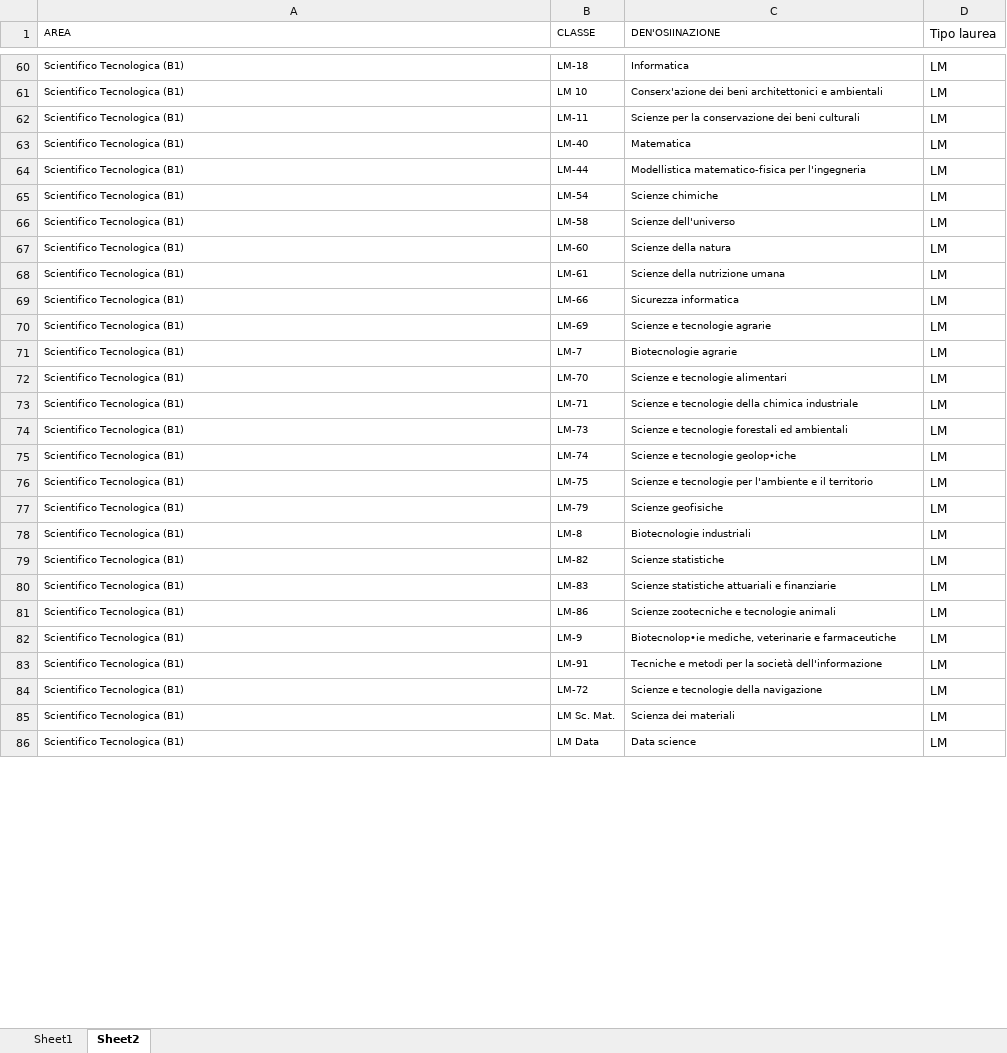
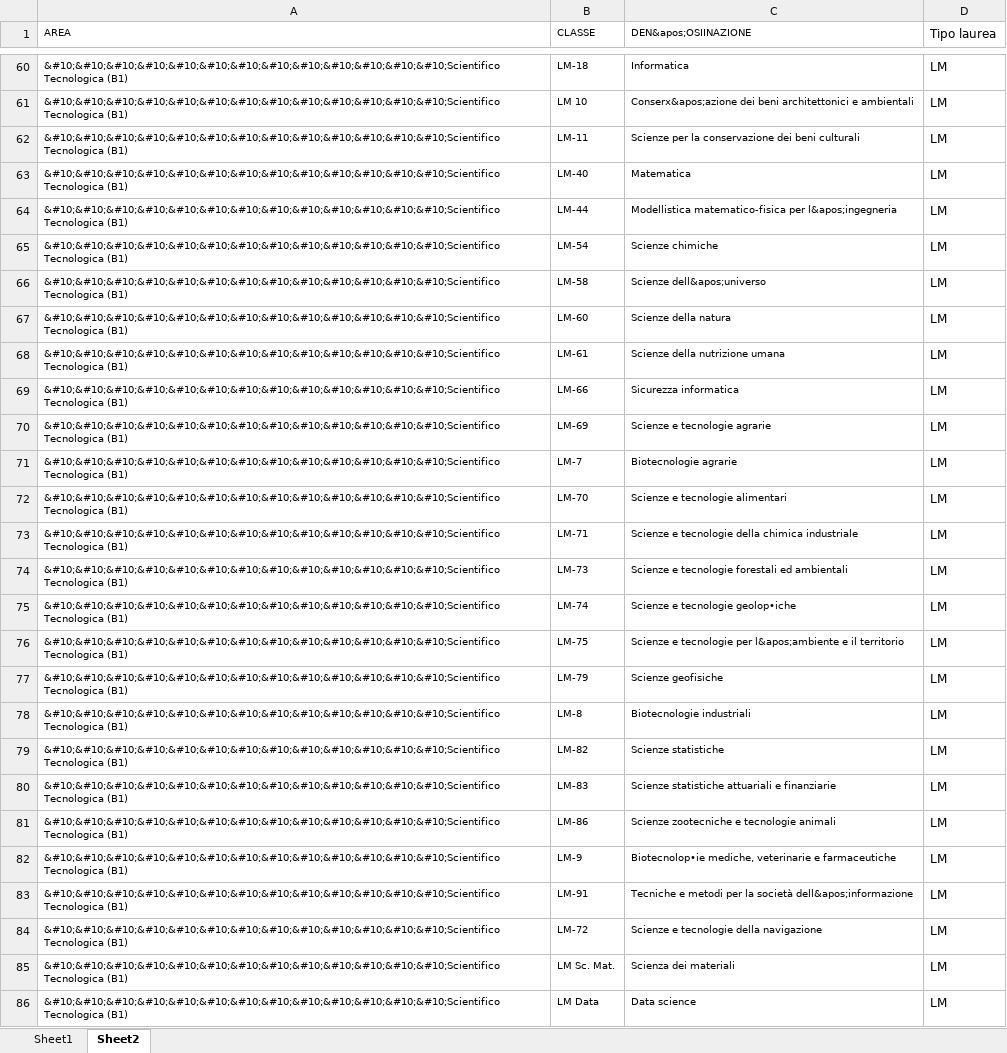
Before and after one commit to merendamattia/ottimizzazione-garanti-accademici, an Excel workbook: src/dataset/allegato-d.xlsx, sheet Sheet2, drawn as a sheet; only a part is shown, gaps mark what is left out; values as stored, in another font and other column widths than the file's, no borders; the diff covers the shown part only; the diff names each change by its address in the sheet, - before the commit and + after, or states it on an @@ line.

```diff
--- a/src/dataset/allegato-d.xlsx (sheet Sheet2)
+++ b/src/dataset/allegato-d.xlsx (sheet Sheet2)
-C1: DEN'OSIINAZIONE
+C1: DEN&apos;OSIINAZIONE
-A60:A86 (AREA): Scientifico Tecnologica (B1)
+A60:A86 (AREA): &#10;&#10;&#10;&#10;&#10;&#10;&#10;&#10;&#10;&#10;&#10;&#10;&#10;Scientifico Tecnologica (B1)
-C61 (DEN&apos;OSIINAZIONE): Conserx'azione dei beni…
+C61 (DEN&apos;OSIINAZIONE): Conserx&apos;azione dei beni…
-C64 (DEN&apos;OSIINAZIONE): …matematico-fisica per l'ingegneria
+C64 (DEN&apos;OSIINAZIONE): …matematico-fisica per l&apos;ingegneria
-C66 (DEN&apos;OSIINAZIONE): Scienze dell'universo
+C66 (DEN&apos;OSIINAZIONE): Scienze dell&apos;universo
-C76 (DEN&apos;OSIINAZIONE): …tecnologie per l'ambiente e il…
+C76 (DEN&apos;OSIINAZIONE): …tecnologie per l&apos;ambiente e il…
-C83 (DEN&apos;OSIINAZIONE): …la società dell'informazione
+C83 (DEN&apos;OSIINAZIONE): …la società dell&apos;informazione
```
Also changed, not shown: 147 edited cells elsewhere in this sheet, sheet Sheet1, 10 other files.
